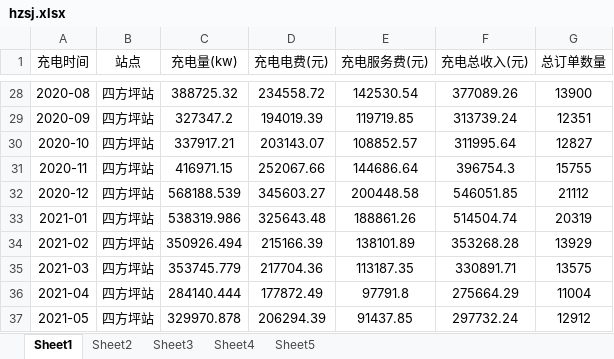
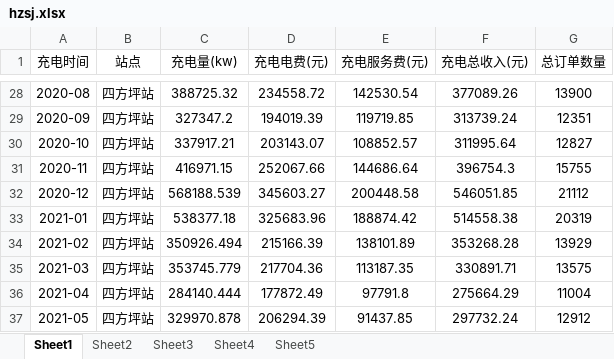
Before and after one commit to jiangnanwaw/my-page, an Excel workbook: data/hzsj.xlsx, sheet Sheet1, drawn as a sheet; only a part is shown, gaps mark what is left out; values as stored, in another font and other column widths than the file's, no borders; removed rows and columns are numbered as before the commit, all else as after; the diff names each change by its address in the sheet, - before the commit and + after, or states it on an @@ line.

```diff
--- a/data/hzsj.xlsx (sheet Sheet1)
+++ b/data/hzsj.xlsx (sheet Sheet1)
-row 33: 2021-01 | 四方坪站 | 538319.986 | 325643.48 | 188861.26 | 514504.74 | 20319
+row 33: 2021-01 | 四方坪站 | 538377.18 | 325683.96 | 188874.42 | 514558.38 | 20319
```
Also changed, not shown: data/homepage.xlsx.
